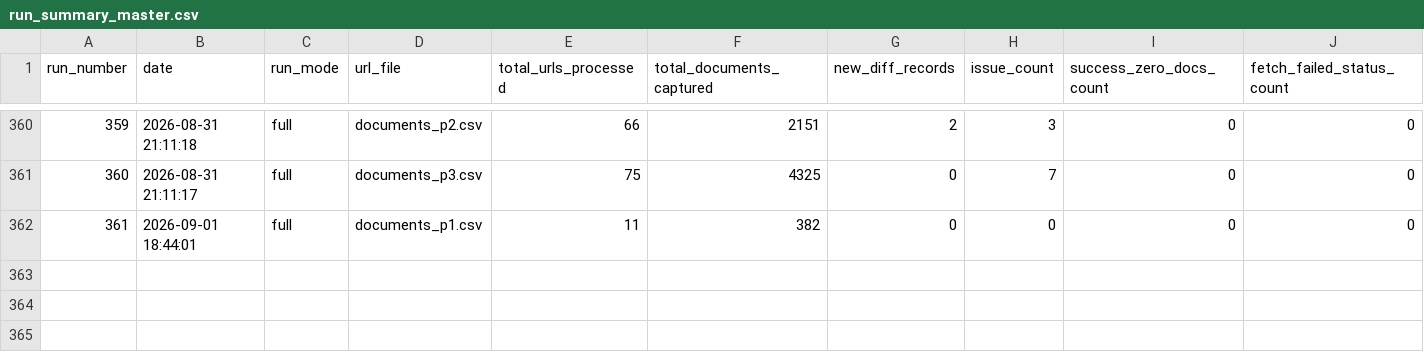
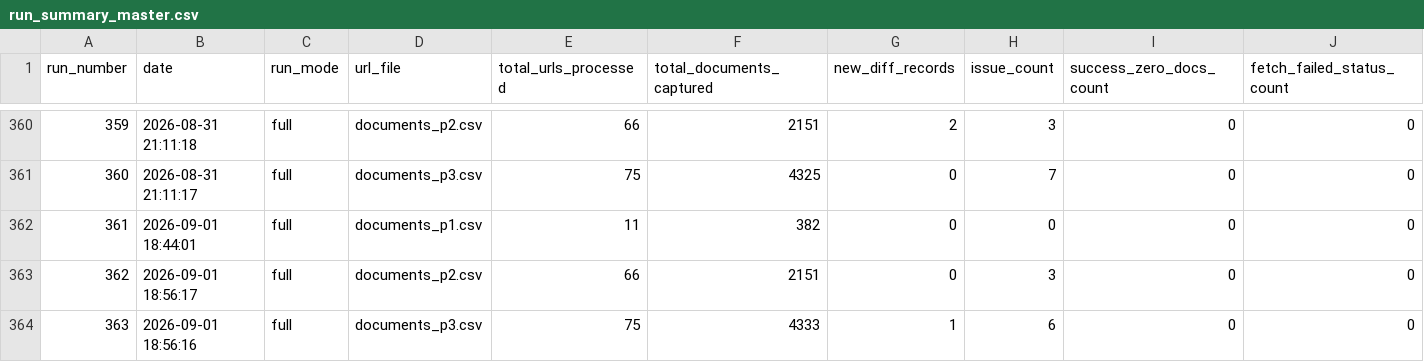
Before and after one commit to Shyam7291/document-monitor, a CSV file: run_summary_master.csv, drawn as a sheet; only a part is shown, gaps mark what is left out; rows hold the shown columns only; the diff names each change by its address in the sheet, - before the commit and + after, or states it on an @@ line.

```diff
--- a/run_summary_master.csv
+++ b/run_summary_master.csv
+row 363: 362 | 2026-09-01 18:56:17 | full | documents_p2.csv | 66 | 2151 | 0 | 3 | 0 | 0
+row 364: 363 | 2026-09-01 18:56:16 | full | documents_p3.csv | 75 | 4333 | 1 | 6 | 0 | 0
```
Also changed, not shown: capture_issues_p2_p3_latest.csv, diff.csv, 2 other files.
